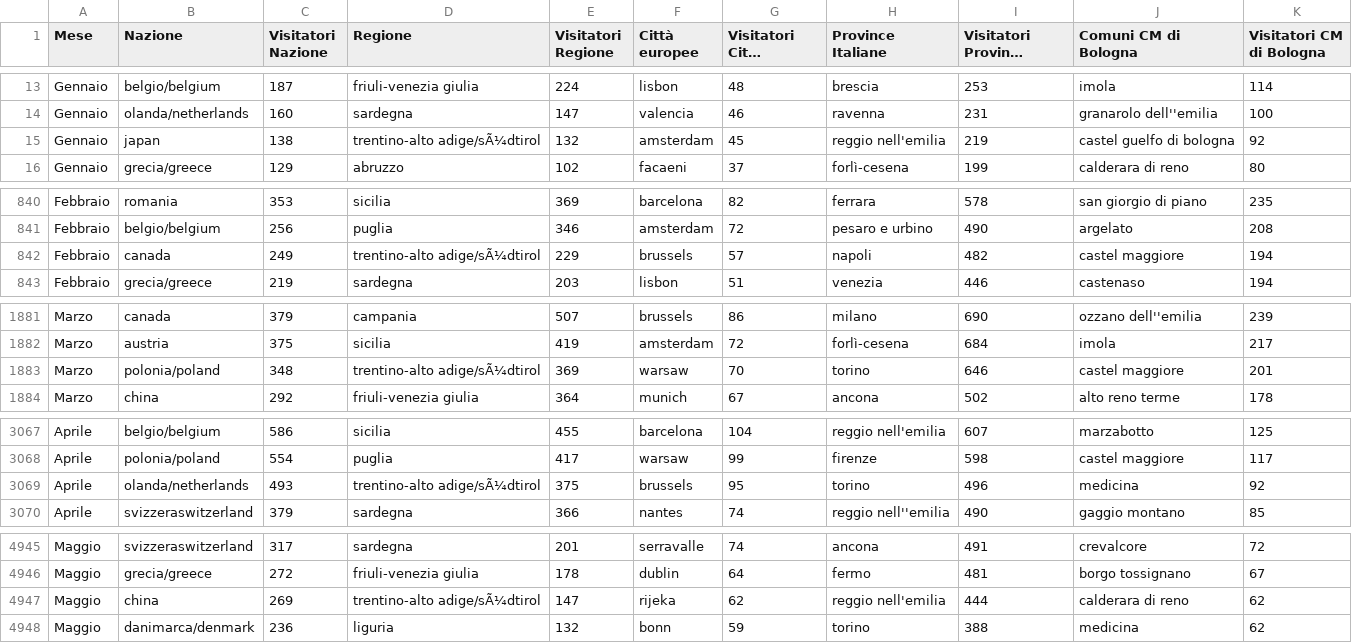
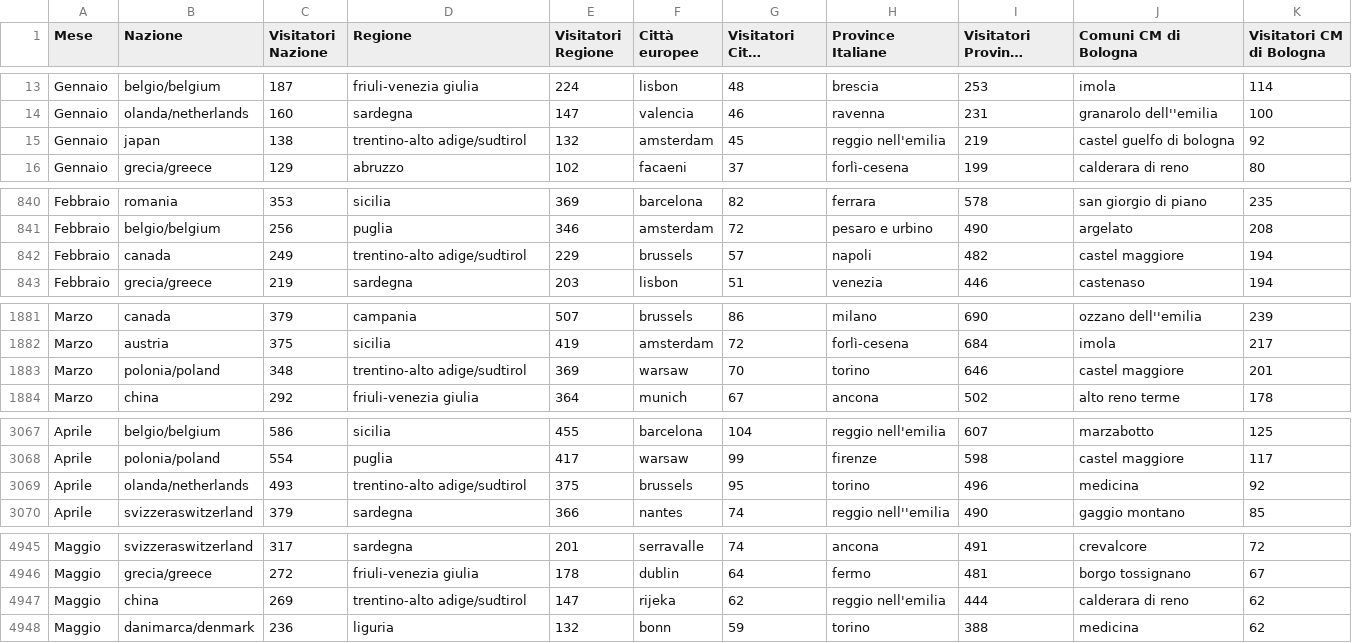
Before and after one commit to Lucab73/Dashboard-Musei, a CSV file: Altri_dati_dashboard.csv, drawn as a sheet; only a part is shown, gaps mark what is left out; long unchanged cells end in ….

Commit message:
Update Altri_dati_dashboard.csv

```diff
--- a/Altri_dati_dashboard.csv
+++ b/Altri_dati_dashboard.csv
@@ -14,3 +14,3 @@ Gennaio,belgio/belgium,187,friuli-venezia giulia,224,lisbon,48,brescia,253,imola
 Gennaio,olanda/netherlands,160,sardegna,147,valencia,46,ravenna,231,granarolo dell''emilia,100
-Gennaio,japan,138,trentino-alto adige/sÃ¼dtirol,132,amsterdam,45,reggio nell'emilia,219,castel guelfo di bologna,92
+Gennaio,japan,138,trentino-alto adige/sudtirol,132,amsterdam,45,reggio nell'emilia,219,castel guelfo di bologna,92
 Gennaio,grecia/greece,129,abruzzo,102,facaeni,37,forlì-cesena,199,calderara di reno,80
@@ -841,3 +841,3 @@ Febbraio,romania,353,sicilia,369,barcelona,82,ferrara,578,san giorgio di piano,2
 Febbraio,belgio/belgium,256,puglia,346,amsterdam,72,pesaro e urbino,490,argelato,208
-Febbraio,canada,249,trentino-alto adige/sÃ¼dtirol,229,brussels,57,napoli,482,castel maggiore,194
+Febbraio,canada,249,trentino-alto adige/sudtirol,229,brussels,57,napoli,482,castel maggiore,194
 Febbraio,grecia/greece,219,sardegna,203,lisbon,51,venezia,446,castenaso,194
@@ -1882,3 +1882,3 @@ Marzo,canada,379,campania,507,brussels,86,milano,690,ozzano dell''emilia,239
 Marzo,austria,375,sicilia,419,amsterdam,72,forlì-cesena,684,imola,217
-Marzo,polonia/poland,348,trentino-alto adige/sÃ¼dtirol,369,warsaw,70,torino,646,castel maggiore,201
+Marzo,polonia/poland,348,trentino-alto adige/sudtirol,369,warsaw,70,torino,646,castel maggiore,201
 Marzo,china,292,friuli-venezia giulia,364,munich,67,ancona,502,alto reno terme,178
@@ -3068,3 +3068,3 @@ Aprile,belgio/belgium,586,sicilia,455,barcelona,104,reggio nell'emilia,607,marza
 Aprile,polonia/poland,554,puglia,417,warsaw,99,firenze,598,castel maggiore,117
-Aprile,olanda/netherlands,493,trentino-alto adige/sÃ¼dtirol,375,brussels,95,torino,496,medicina,92
+Aprile,olanda/netherlands,493,trentino-alto adige/sudtirol,375,brussels,95,torino,496,medicina,92
 Aprile,svizzeraswitzerland,379,sardegna,366,nantes,74,reggio nell''emilia,490,gaggio montano,85
@@ -4946,3 +4946,3 @@ Maggio,svizzeraswitzerland,317,sardegna,201,serravalle,74,ancona,491,crevalcore,
 Maggio,grecia/greece,272,friuli-venezia giulia,178,dublin,64,fermo,481,borgo tossignano,67
-Maggio,china,269,trentino-alto adige/sÃ¼dtirol,147,rijeka,62,reggio nell'emilia,444,calderara di reno,62
+Maggio,china,269,trentino-alto adige/sudtirol,147,rijeka,62,reggio nell'emilia,444,calderara di reno,62
 Maggio,danimarca/denmark,236,liguria,132,bonn,59,torino,388,medicina,62
```
